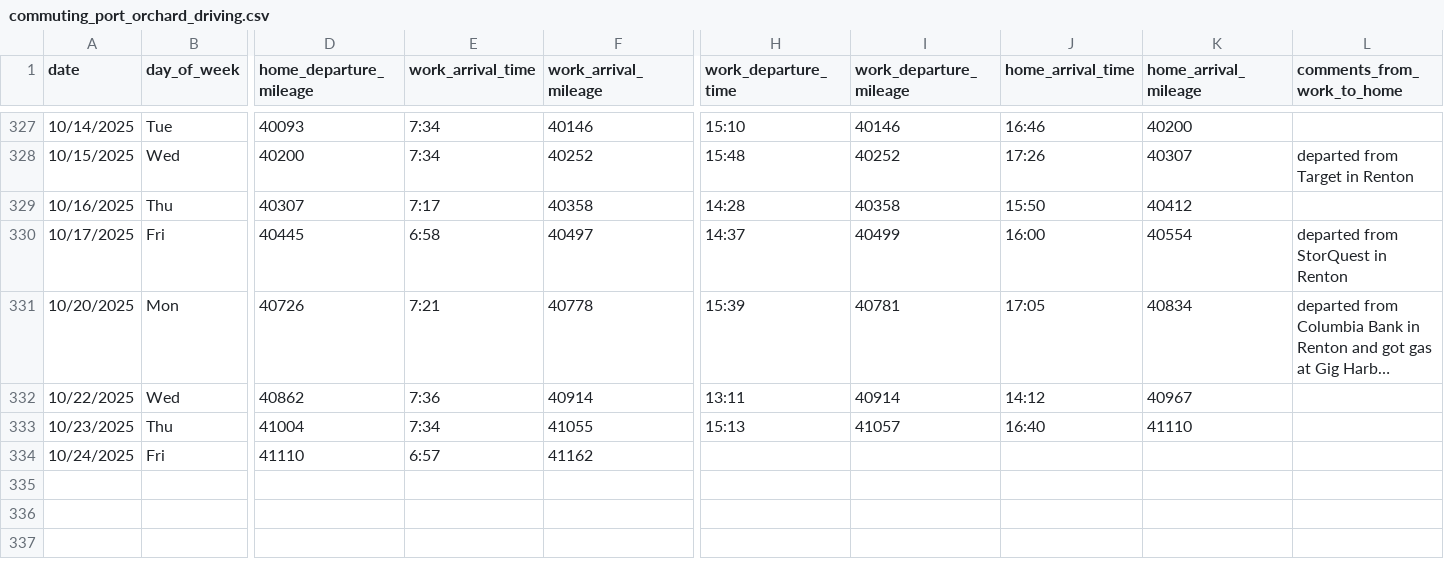
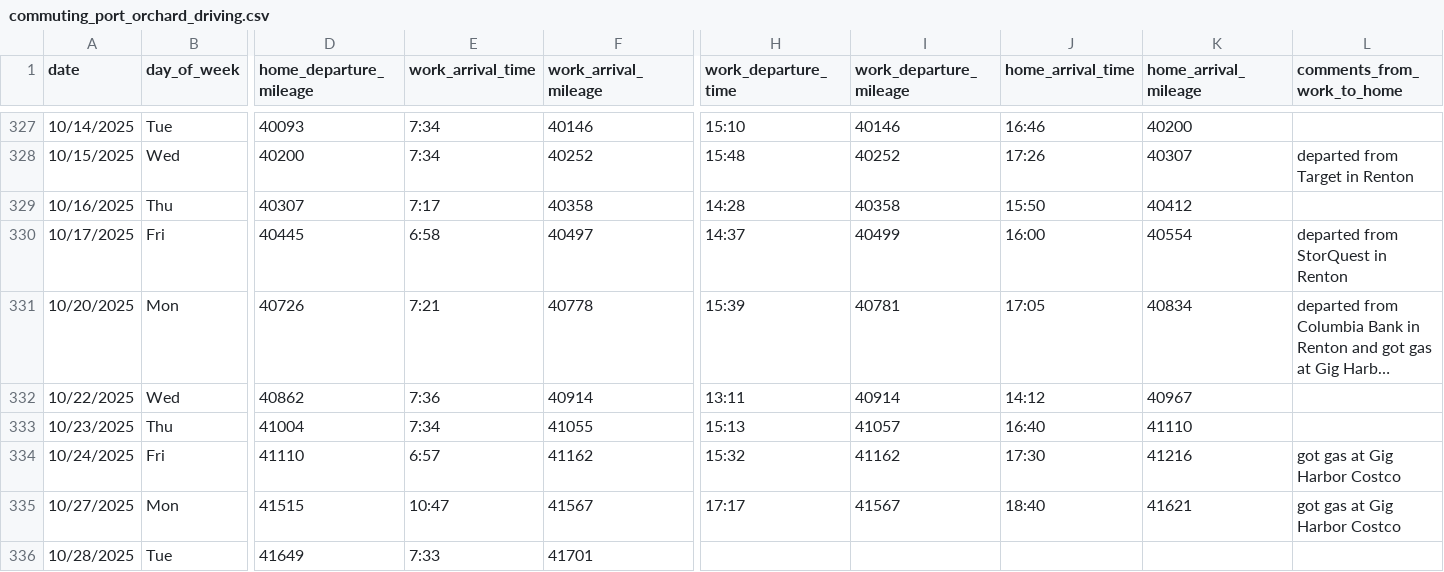
Before and after one commit to jahearn3/commuting, a CSV file: commuting_port_orchard_driving.csv, drawn as a sheet; only a part is shown, gaps mark what is left out; long unchanged cells end in …; rows hold the shown columns only; the diff names each change by its address in the sheet, - before the commit and + after, or states it on an @@ line.

```diff
--- a/commuting_port_orchard_driving.csv
+++ b/commuting_port_orchard_driving.csv
-H334 (work_departure_time): (empty)
+H334 (work_departure_time): 15:32
-I334 (work_departure_mileage): (empty)
+I334 (work_departure_mileage): 41162
-J334 (home_arrival_time): (empty)
+J334 (home_arrival_time): 17:30
-K334 (home_arrival_mileage): (empty)
+K334 (home_arrival_mileage): 41216
-L334 (comments_from_work_to_home): (empty)
+L334 (comments_from_work_to_home): got gas at Gig Harbor Costco
+row 335: 10/27/2025 | Mon | 41515 | 10:47 | 41567 | 17:17 | 41567 | 18:40 | 41621 | got gas at Gig Harbor Costco
+row 336: 10/28/2025 | Tue | 41649 | 7:33 | 41701
```
Also changed, not shown: 21 other files.
